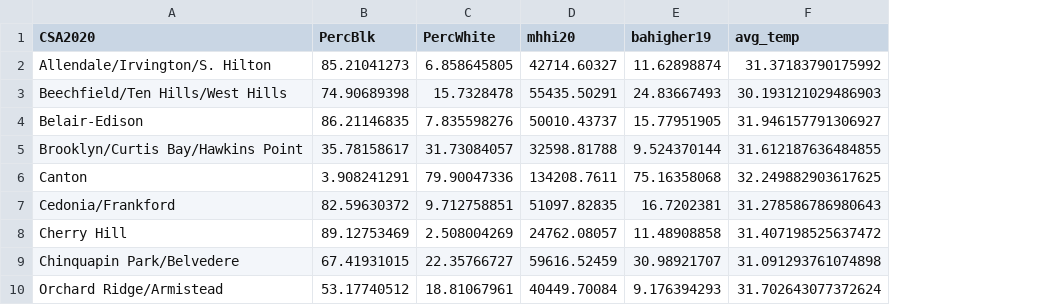
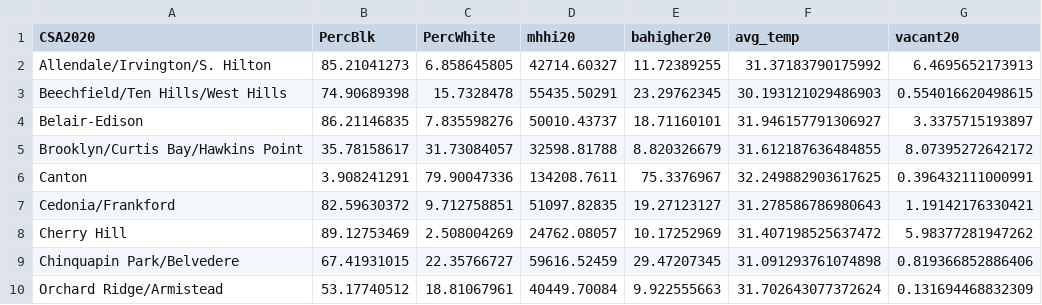
Before and after one commit to mavolio/BaltimoreStreetTreeProject, a CSV file: input_data/Independent_variable.csv, drawn as a sheet; only a part is shown; removed rows and columns are numbered as before the commit, all else as after; the diff names each change by its address in the sheet, - before the commit and + after, or states it on an @@ line.

Commit message:
Vacant and abandoned residential properties analysis.

```diff
--- a/input_data/Independent_variable.csv
+++ b/input_data/Independent_variable.csv
-column E (bahigher19), rows 2-10: 11.62898874 | 24.83667493 | 15.77951905 | 9.524370144 | 75.16358068 | 16.7202381 | 11.48908858 | 30.98921707 | 9.176394293
+column E (bahigher20), rows 2-10: 11.72389255 | 23.29762345 | 18.71160101 | 8.820326679 | 75.3376967 | 19.27123127 | 10.17252969 | 29.47207345 | 9.922555663
+column G (vacant20), rows 2-10: 6.4695652173913 | 0.554016620498615 | 3.3375715193897 | 8.07395272642172 | 0.396432111000991 | 1.19142176330421 | 5.98377281947262 | 0.819366852886406 | 0.131694468832309
```
Also changed, not shown: input_data/Dependent_variable.csv, 3 other files.
